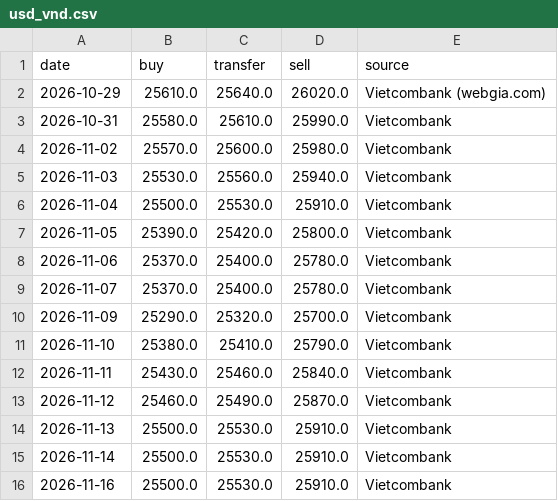
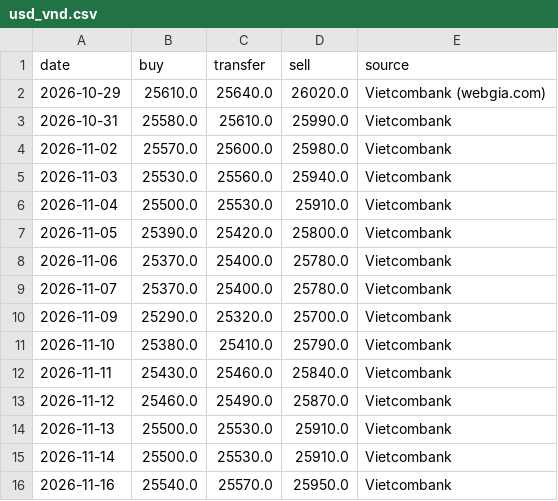
Before and after one commit to nguyenvanchi-cmd/vang-dashboard, a CSV file: data/usd_vnd.csv, drawn as a sheet.

```diff
--- a/data/usd_vnd.csv
+++ b/data/usd_vnd.csv
@@ -15,2 +15,2 @@ date,buy,transfer,sell,source
 2026-11-14,25500.0,25530.0,25910.0,Vietcombank
-2026-11-16,25500.0,25530.0,25910.0,Vietcombank
+2026-11-16,25540.0,25570.0,25950.0,Vietcombank
```
Also changed, not shown: data/domestic.csv, 3 other files.
